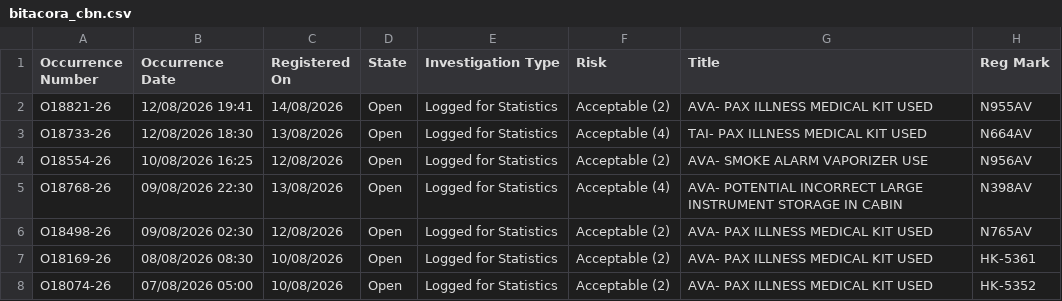
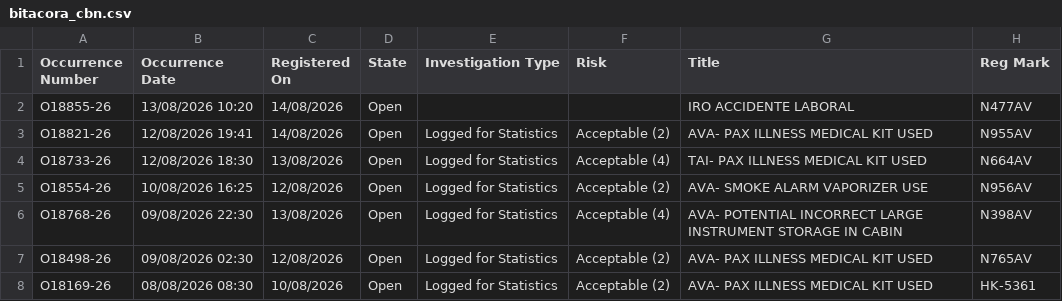
Before and after one commit to luibernip/segops, a CSV file: bitacora_cbn.csv, drawn as a sheet; only a part is shown; the shorter side is filled out with more unchanged rows.

```diff
--- a/bitacora_cbn.csv
+++ b/bitacora_cbn.csv
@@ -1,2 +1,3 @@
 Occurrence Number,Occurrence Date,Registered On,State,Investigation Type,Risk,Title,Reg Mark
+O18855-26,13/08/2026 10:20,14/08/2026,Open,,,IRO ACCIDENTE LABORAL,N477AV
 O18821-26,12/08/2026 19:41,14/08/2026,Open,Logged for Statistics,Acceptable (2),AVA- PAX ILLNESS MEDICAL KIT USED,N955AV
```
Also changed, not shown: bitacora_frm.csv, bitacora_frm_real.csv, 5 other files.
